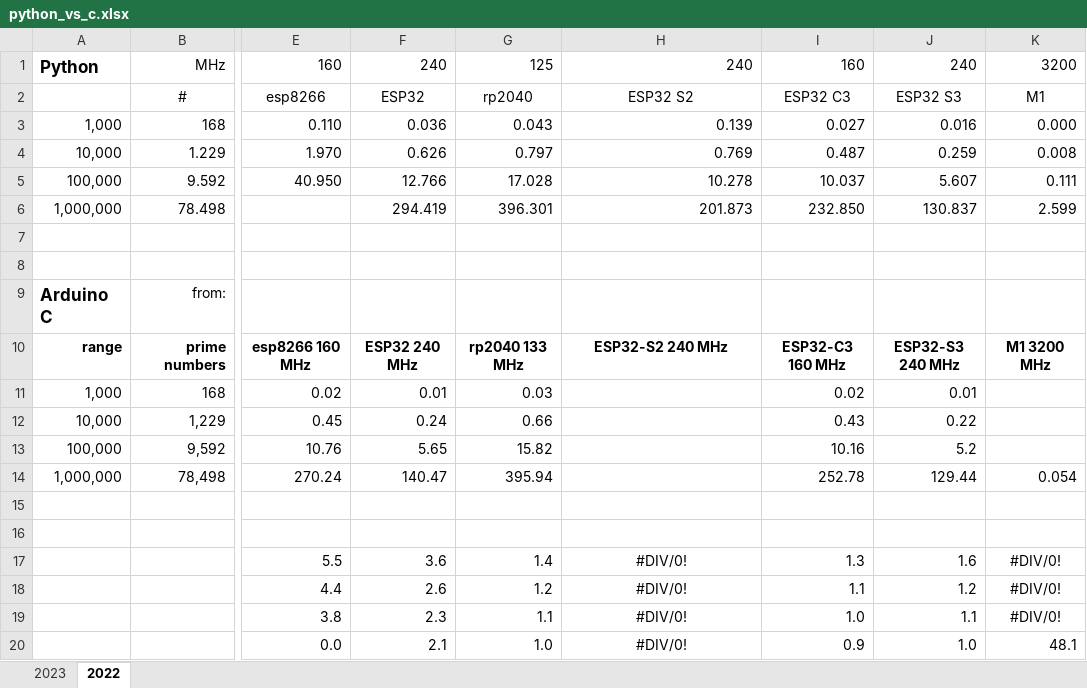
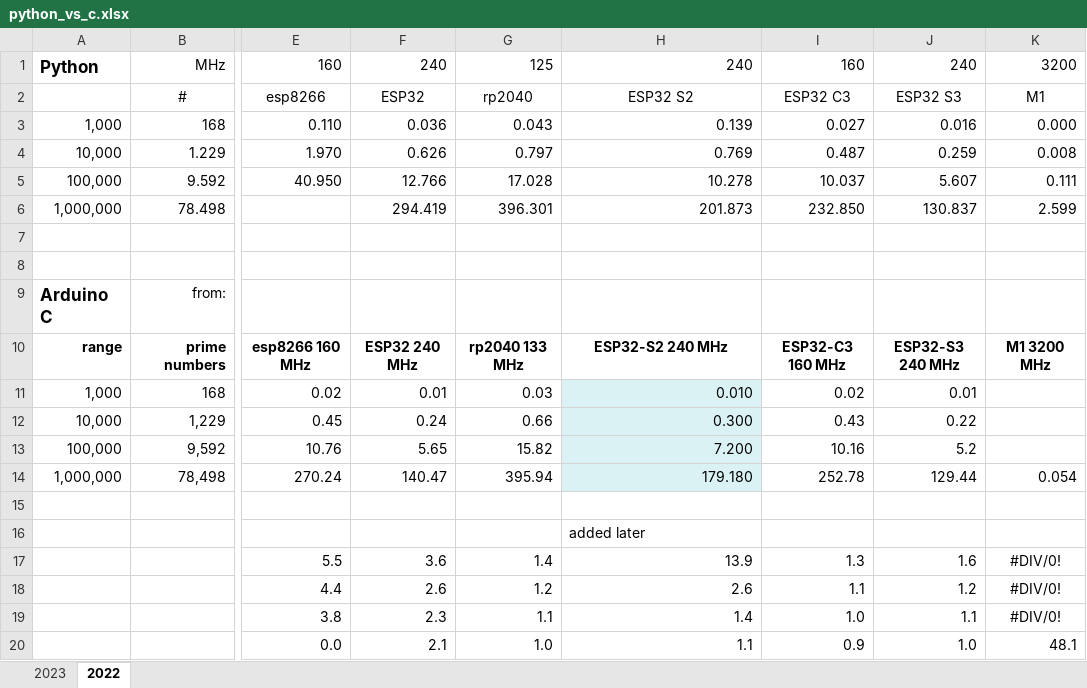
Before and after one commit to kreier/prime, an Excel workbook: python/python_vs_c.xlsx, sheet 2022, drawn as a sheet; only a part is shown, gaps mark what is left out; values as stored, in another font and other column widths than the file's, no borders; the diff names each change by its address in the sheet, - before the commit and + after, or states it on an @@ line.

```diff
--- a/python/python_vs_c.xlsx (sheet 2022)
+++ b/python/python_vs_c.xlsx (sheet 2022)
-H11: (empty)
+H11: 0.010
-H11:H14 fill: none
+H11:H14 fill: #DAF2F4
-H12: (empty)
+H12: 0.300
-H13: (empty)
+H13: 7.200
-H14: (empty)
+H14: 179.180
-H16: (empty)
+H16: added later
-H17: #DIV/0!
+H17: 13.9
-H17:H20 alignment: center
+H17:H20 alignment: right
-H18: #DIV/0!
+H18: 2.6
-H19: #DIV/0!
+H19: 1.4
-H20: #DIV/0!
+H20: 1.1
```
Also changed, not shown: sheet 2023, 5 other files.
